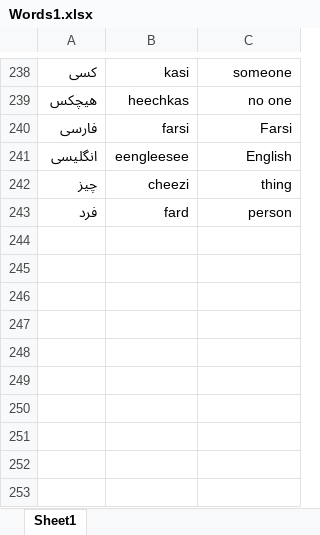
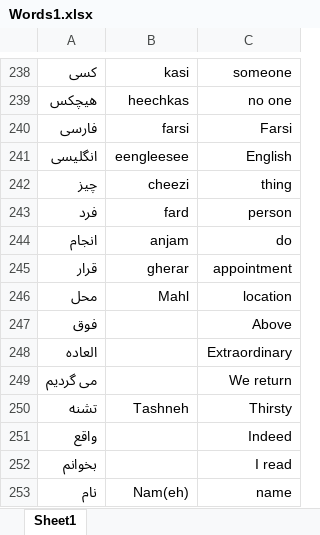
Before and after one commit to glebite/gojeh-farangi, an Excel workbook: data/Words1.xlsx, sheet Sheet1, drawn as a sheet; only a part is shown, gaps mark what is left out; values as stored, in another font and other column widths than the file's, no borders; the diff names each change by its address in the sheet, - before the commit and + after, or states it on an @@ line.

Commit message:
Adding more words from today's lessons - up to 252!

```diff
--- a/data/Words1.xlsx (sheet Sheet1)
+++ b/data/Words1.xlsx (sheet Sheet1)
+row 244: انجام | anjam | do
+row 245: قرار | gherar | appointment
+row 246: محل | Mahl | location
+row 247: فوق |  | Above
+row 248: العاده |  | Extraordinary
+row 249: می گردیم |  | We return
+row 250: تشنه | Tashneh | Thirsty
+row 251: واقع |  | Indeed
+row 252: بخوانم |  | I read
+row 253: نام | Nam(eh) | name
```
